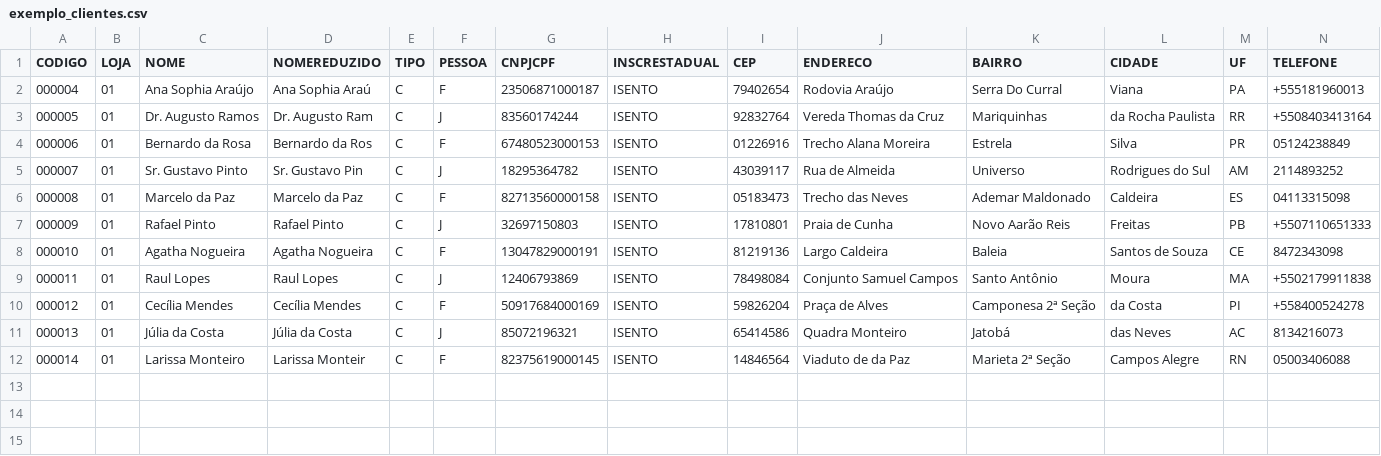
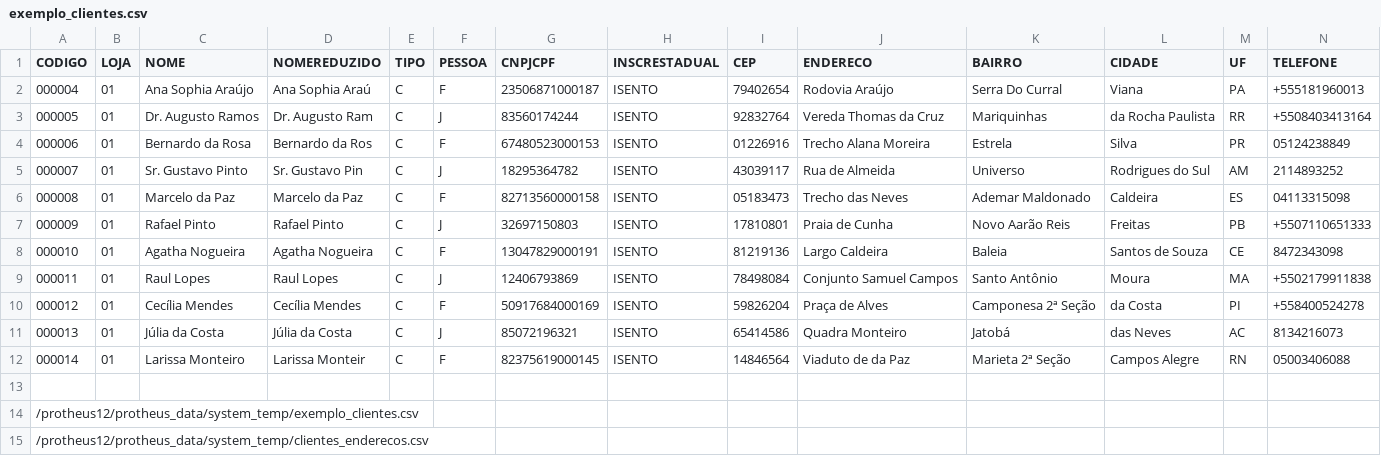
Before and after one commit to developerviana/clientservice, a CSV file: CadastroClientes/exemplo_clientes.csv, drawn as a sheet; only a part is shown; rows hold the shown columns only; the diff names each change by its address in the sheet, - before the commit and + after, or states it on an @@ line.

```diff
--- a/CadastroClientes/exemplo_clientes.csv
+++ b/CadastroClientes/exemplo_clientes.csv
+row 13: (empty)
+row 14: /protheus12/protheus_data/system_temp/exemplo_clientes.csv
+row 15: /protheus12/protheus_data/system_temp/clientes_enderecos.csv
```
Also changed, not shown: 3 other files.
